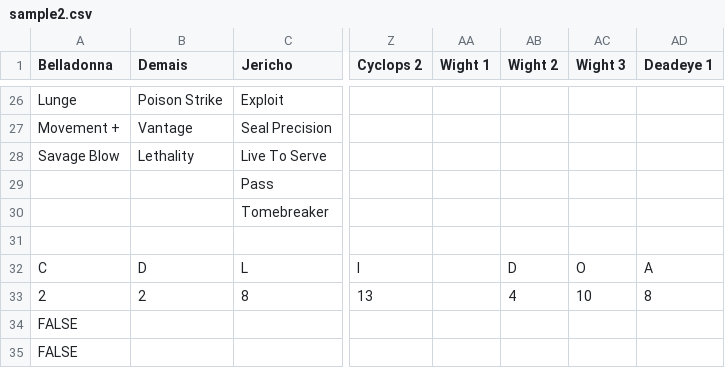
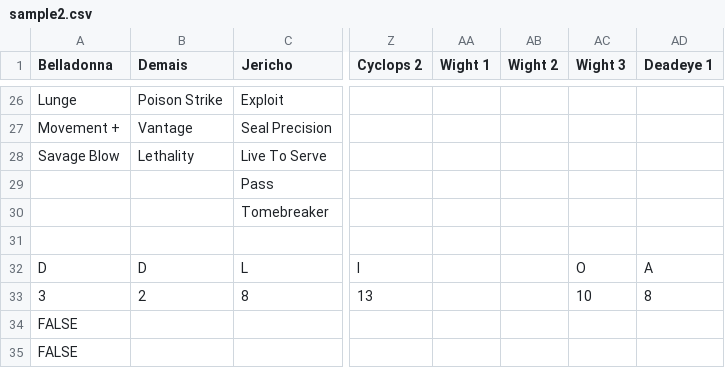
Before and after one commit to NovikovPrinciple/RE, a CSV file: static/sample2.csv, drawn as a sheet; only a part is shown, gaps mark what is left out; the diff names each change by its address in the sheet, - before the commit and + after, or states it on an @@ line.

```diff
--- a/static/sample2.csv
+++ b/static/sample2.csv
-A32 (Belladonna): C
+A32 (Belladonna): D
-AB32 (Wight 2): D
+AB32 (Wight 2): (empty)
-A33 (Belladonna): 2
+A33 (Belladonna): 3
-AB33 (Wight 2): 4
+AB33 (Wight 2): (empty)
```
Also changed, not shown: static/1-2.csv, static/sample3.csv, 9 other files.
